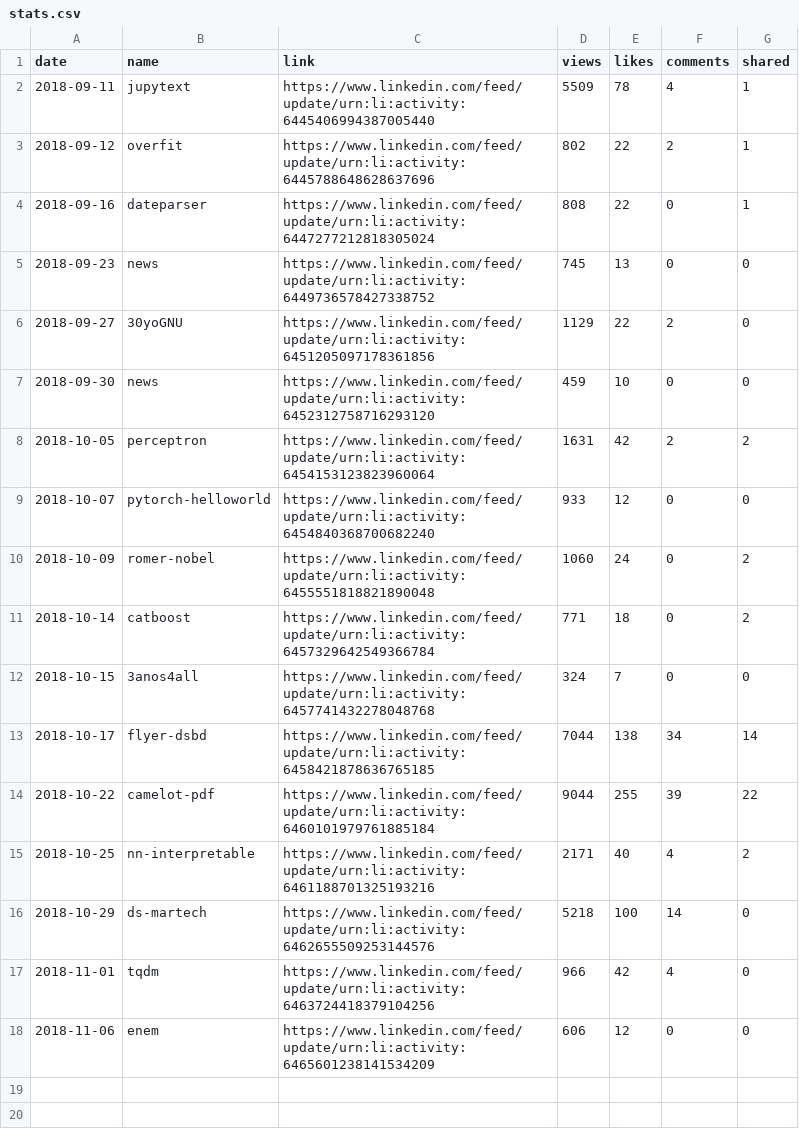
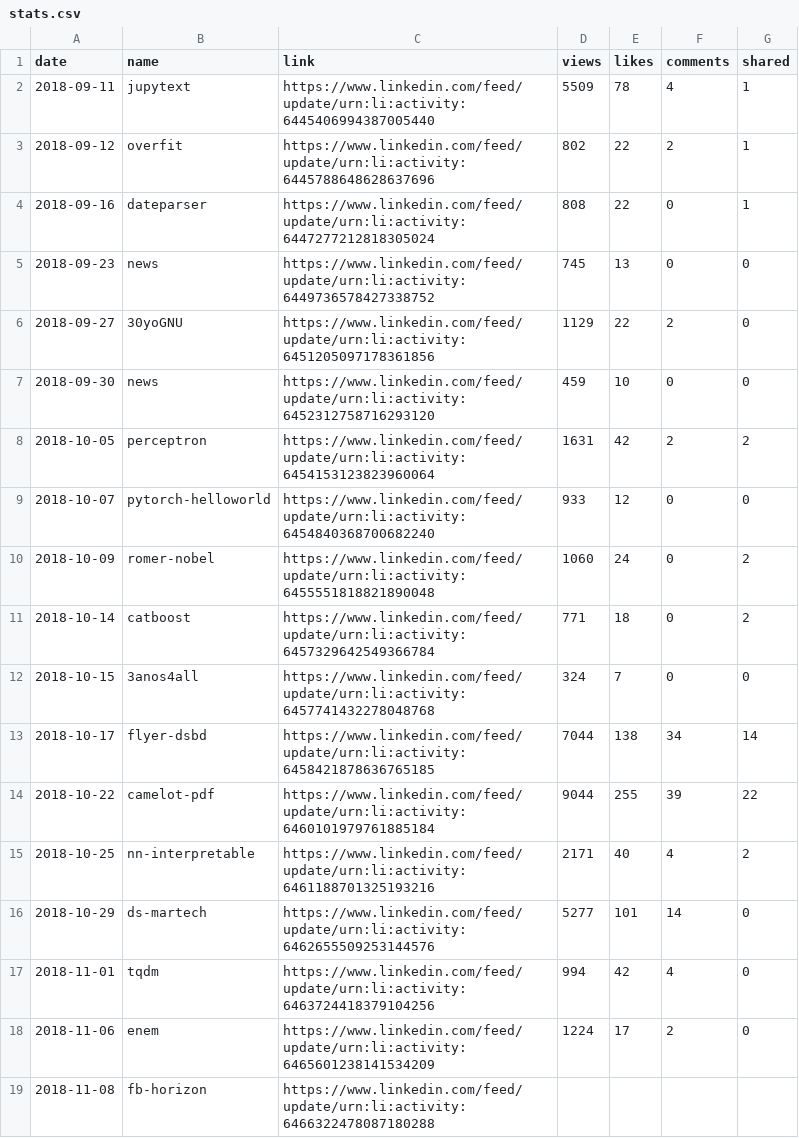
Before and after one commit to jayme-anchante/linkedin-posts, a CSV file: stats.csv, drawn as a sheet.

Commit message:
stats

```diff
--- a/stats.csv
+++ b/stats.csv
@@ -15,4 +15,5 @@ date,name,link,views,likes,comments,shared
 2018-10-25,nn-interpretable,https://www.linkedin.com/feed/update/urn:li:activity:6461188701325193216,2171,40,4,2
-2018-10-29,ds-martech,https://www.linkedin.com/feed/update/urn:li:activity:6462655509253144576,5218,100,14,0
-2018-11-01,tqdm,https://www.linkedin.com/feed/update/urn:li:activity:6463724418379104256,966,42,4,0
-2018-11-06,enem,https://www.linkedin.com/feed/update/urn:li:activity:6465601238141534209,606,12,0,0
+2018-10-29,ds-martech,https://www.linkedin.com/feed/update/urn:li:activity:6462655509253144576,5277,101,14,0
+2018-11-01,tqdm,https://www.linkedin.com/feed/update/urn:li:activity:6463724418379104256,994,42,4,0
+2018-11-06,enem,https://www.linkedin.com/feed/update/urn:li:activity:6465601238141534209,1224,17,2,0
+2018-11-08,fb-horizon,https://www.linkedin.com/feed/update/urn:li:activity:6466322478087180288,,,,
```
